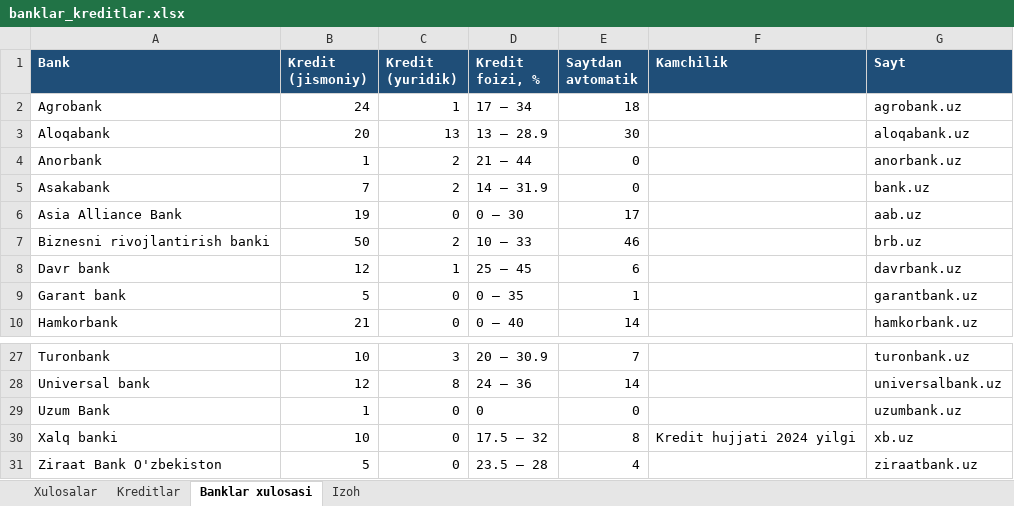
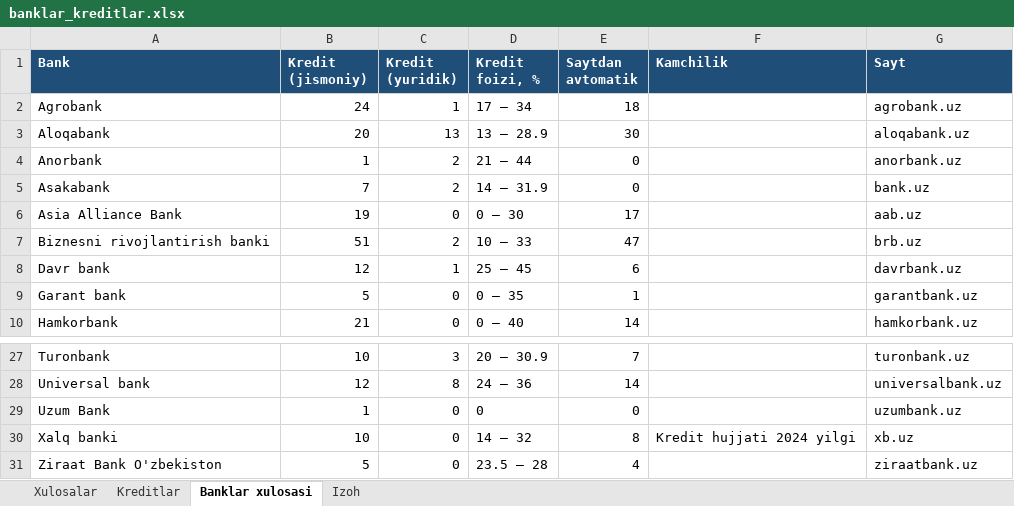
Before and after one commit to erkinaripov14-cbuchun/uz-banks, an Excel workbook: docs/banklar_kreditlar.xlsx, sheet Banklar xulosasi, drawn as a sheet; only a part is shown, gaps mark what is left out; values as stored, in another font and other column widths than the file's, no borders; the diff names each change by its address in the sheet, - before the commit and + after, or states it on an @@ line.

```diff
--- a/docs/banklar_kreditlar.xlsx (sheet Banklar xulosasi)
+++ b/docs/banklar_kreditlar.xlsx (sheet Banklar xulosasi)
-B7 (Kredit (jismoniy)): 50
+B7 (Kredit (jismoniy)): 51
-E7 (Saytdan avtomatik): 46
+E7 (Saytdan avtomatik): 47
-D30 (Kredit foizi, %): 17.5 – 32
+D30 (Kredit foizi, %): 14 – 32
```
Also changed, not shown: sheet Kreditlar, 3 other files.
